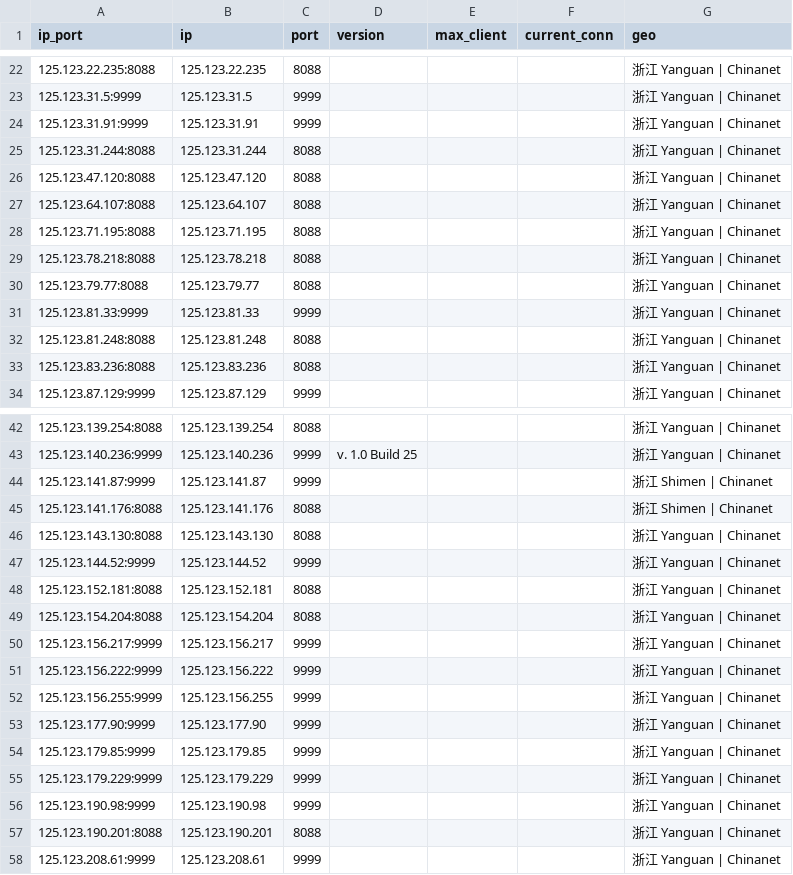
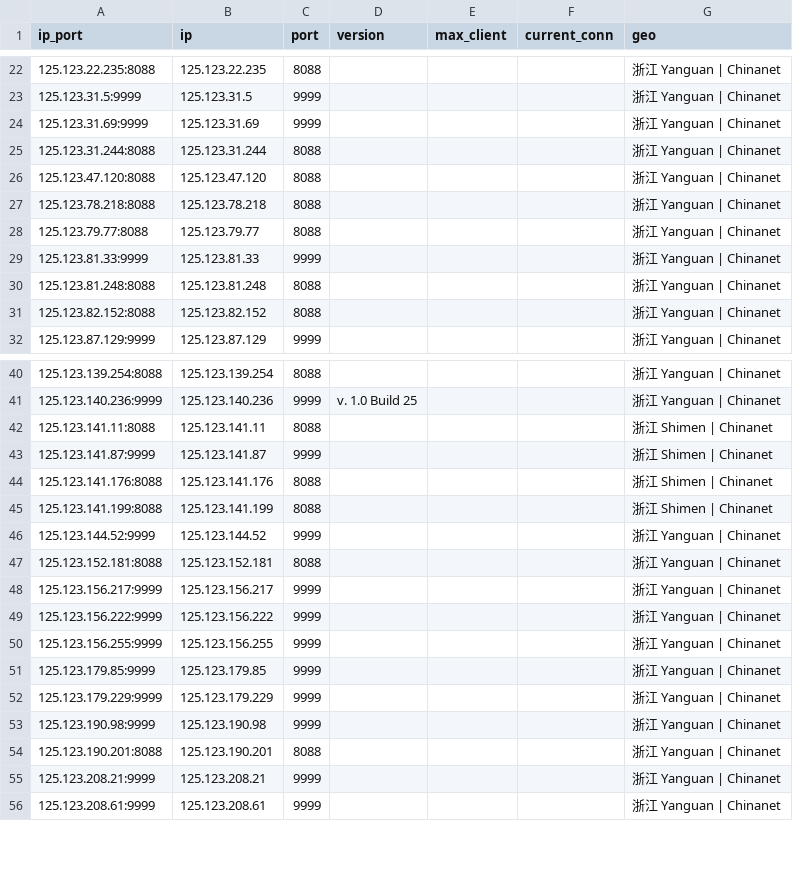
Before and after one commit to ykyfy1/zjdx, a CSV file: ip/good_Zhejiang_dianxin_result.csv, drawn as a sheet; only a part is shown, gaps mark what is left out; the diff covers the shown part only.

```diff
--- a/ip/good_Zhejiang_dianxin_result.csv
+++ b/ip/good_Zhejiang_dianxin_result.csv
@@ -23,7 +23,5 @@
 125.123.31.5:9999,125.123.31.5,9999,,,,浙江 Yanguan | Chinanet
-125.123.31.91:9999,125.123.31.91,9999,,,,浙江 Yanguan | Chinanet
+125.123.31.69:9999,125.123.31.69,9999,,,,浙江 Yanguan | Chinanet
 125.123.31.244:8088,125.123.31.244,8088,,,,浙江 Yanguan | Chinanet
 125.123.47.120:8088,125.123.47.120,8088,,,,浙江 Yanguan | Chinanet
-125.123.64.107:8088,125.123.64.107,8088,,,,浙江 Yanguan | Chinanet
-125.123.71.195:8088,125.123.71.195,8088,,,,浙江 Yanguan | Chinanet
 125.123.78.218:8088,125.123.78.218,8088,,,,浙江 Yanguan | Chinanet
@@ -32,3 +30,3 @@
 125.123.81.248:8088,125.123.81.248,8088,,,,浙江 Yanguan | Chinanet
-125.123.83.236:8088,125.123.83.236,8088,,,,浙江 Yanguan | Chinanet
+125.123.82.152:8088,125.123.82.152,8088,,,,浙江 Yanguan | Chinanet
 125.123.87.129:9999,125.123.87.129,9999,,,,浙江 Yanguan | Chinanet
@@ -43,8 +41,8 @@
 125.123.140.236:9999,125.123.140.236,9999,v. 1.0 Build 25,,,浙江 Yanguan | Chinanet
+125.123.141.11:8088,125.123.141.11,8088,,,,浙江 Shimen | Chinanet
 125.123.141.87:9999,125.123.141.87,9999,,,,浙江 Shimen | Chinanet
 125.123.141.176:8088,125.123.141.176,8088,,,,浙江 Shimen | Chinanet
-125.123.143.130:8088,125.123.143.130,8088,,,,浙江 Yanguan | Chinanet
+125.123.141.199:8088,125.123.141.199,8088,,,,浙江 Shimen | Chinanet
 125.123.144.52:9999,125.123.144.52,9999,,,,浙江 Yanguan | Chinanet
 125.123.152.181:8088,125.123.152.181,8088,,,,浙江 Yanguan | Chinanet
-125.123.154.204:8088,125.123.154.204,8088,,,,浙江 Yanguan | Chinanet
 125.123.156.217:9999,125.123.156.217,9999,,,,浙江 Yanguan | Chinanet
@@ -52,3 +50,2 @@
 125.123.156.255:9999,125.123.156.255,9999,,,,浙江 Yanguan | Chinanet
-125.123.177.90:9999,125.123.177.90,9999,,,,浙江 Yanguan | Chinanet
 125.123.179.85:9999,125.123.179.85,9999,,,,浙江 Yanguan | Chinanet
@@ -57,2 +54,3 @@
 125.123.190.201:8088,125.123.190.201,8088,,,,浙江 Yanguan | Chinanet
+125.123.208.21:9999,125.123.208.21,9999,,,,浙江 Yanguan | Chinanet
 125.123.208.61:9999,125.123.208.61,9999,,,,浙江 Yanguan | Chinanet
```
Also changed, not shown: 6 added rows, 2 removed rows and 9 edited cells elsewhere in this file, 5 other files.
